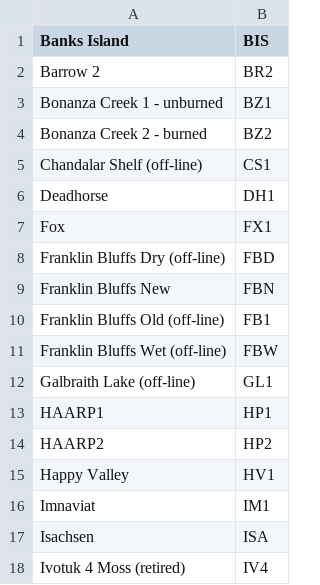
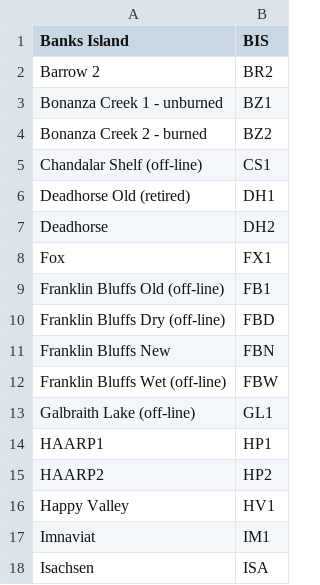
Before and after one commit to kdolgikh/datasets_processing, a CSV file: lookup_tables/vdv_sites_old_code_lookup.csv (was lookup_tables/sites_old_code_lookup.csv), drawn as a sheet; only a part is shown; the shorter side is filled out with more unchanged rows.

```diff
--- a/lookup_tables/sites_old_code_lookup.csv
+++ b/lookup_tables/vdv_sites_old_code_lookup.csv
@@ -5,7 +5,8 @@ Bonanza Creek 2 - burned,BZ2
 Chandalar Shelf (off-line),CS1
-Deadhorse,DH1
+Deadhorse Old (retired),DH1
+Deadhorse,DH2
 Fox,FX1
+Franklin Bluffs Old (off-line),FB1
 Franklin Bluffs Dry (off-line),FBD
 Franklin Bluffs New,FBN
-Franklin Bluffs Old (off-line),FB1
 Franklin Bluffs Wet (off-line),FBW
```
Also changed, not shown: 24 other files.
